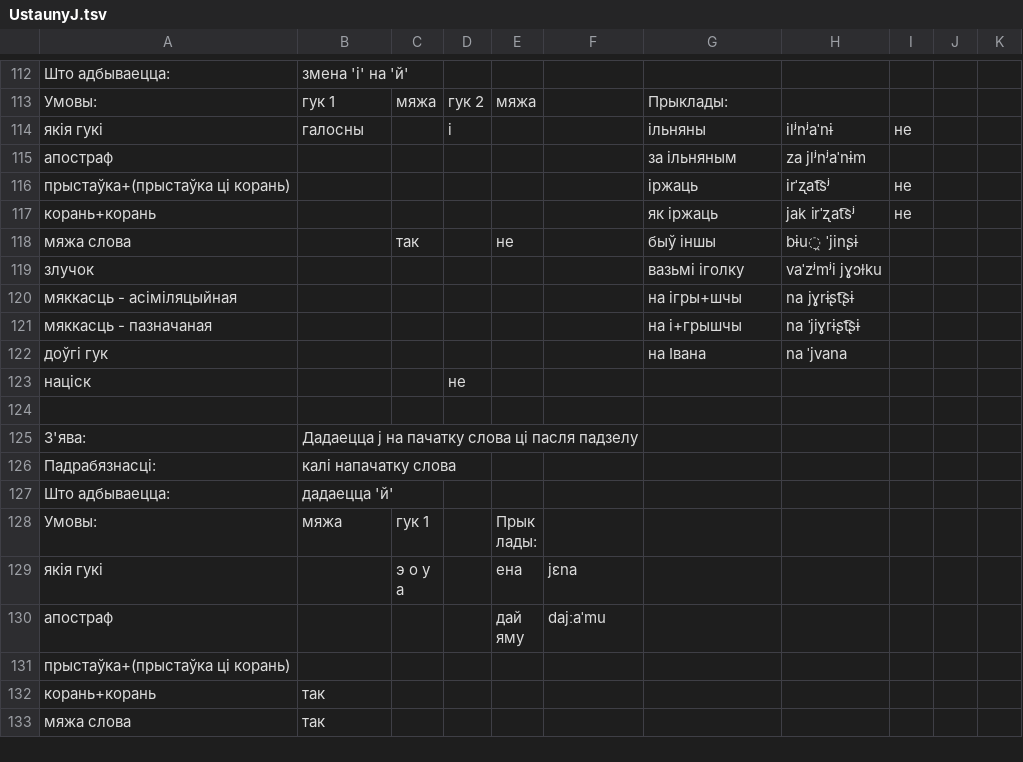
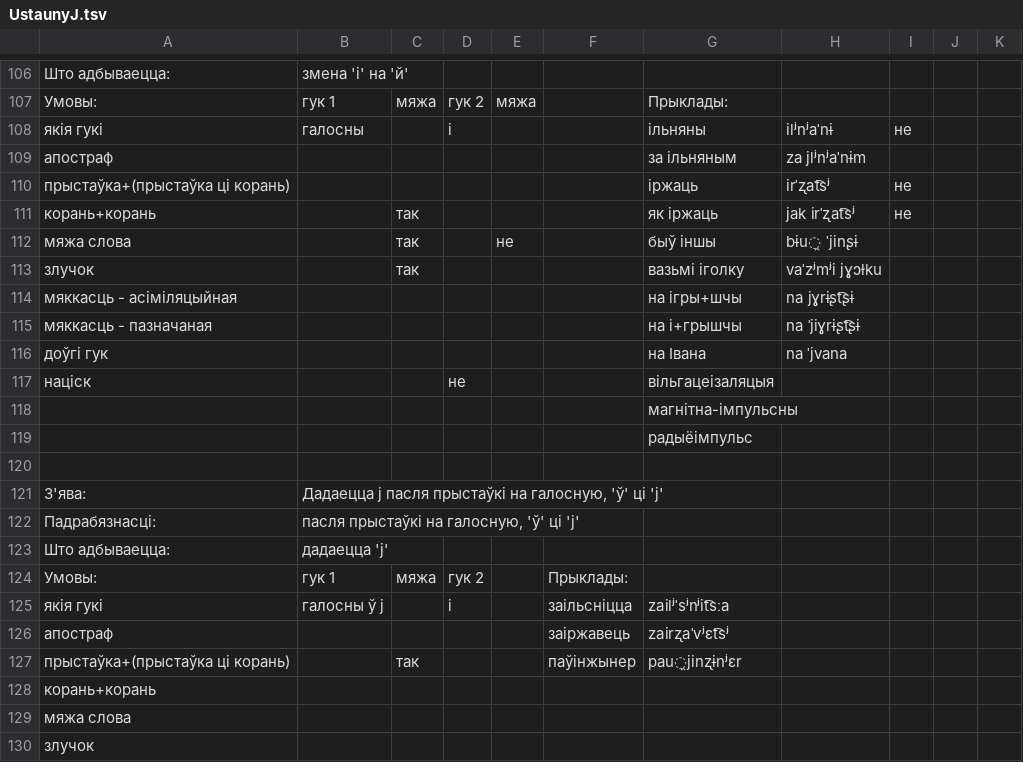
Before and after one commit to Belarus/BelG2P, a TSV file: src/UstaunyJ.tsv, drawn as a sheet; only a part is shown, gaps mark what is left out; the shorter side is filled out with more unchanged rows; the diff covers the shown part only.

```diff
--- a/src/UstaunyJ.tsv
+++ b/src/UstaunyJ.tsv
@@ -116,5 +110,5 @@
 прыстаўка+(прыстаўка ці корань)						іржаць	irˈʐat͡sʲ	не		
-корань+корань						як іржаць	jak irˈʐat͡sʲ	не		
+корань+корань		так				як іржаць	jak irˈʐat͡sʲ	не		
 мяжа слова		так		не		быў іншы	bɨu̯ ˈjinʂɨ			
-злучок						вазьмі іголку	vaˈzʲmʲi jɣɔɫku			
+злучок		так				вазьмі іголку	vaˈzʲmʲi jɣɔɫku			
 мяккасць - асіміляцыйная						на ігры+шчы	na jɣrɨʂt͡ʂɨ			
@@ -122,2 +116,15 @@
 доўгі гук						на Івана	na ˈjvana			
-націск			не							
+націск			не			вільгацеізаляцыя				
+						магнітна-імпульсны				
+						радыёімпульс				
+										
+З'ява:	Дадаецца j пасля прыстаўкі на галосную, 'ў' ці 'j'									
+Падрабязнасці:	пасля прыстаўкі на галосную, 'ў' ці 'j'									
+Што адбываецца:	дадаецца 'j'									
+Умовы:	гук 1	мяжа	гук 2		Прыклады:					
+якія гукі	галосны ў j		і		заільсніцца	zailʲˈsʲnʲit͡sːa				
+апостраф					заіржавець	zairʐaˈvʲɛt͡sʲ				
+прыстаўка+(прыстаўка ці корань)		так			паўінжынер	pau̯jinʐɨnʲɛr				
+корань+корань										
+мяжа слова										
+злучок										
```
Also changed, not shown: 38 added rows, 22 removed rows, 27 moved rows and 3 edited cells elsewhere in this file, 5 other files.
